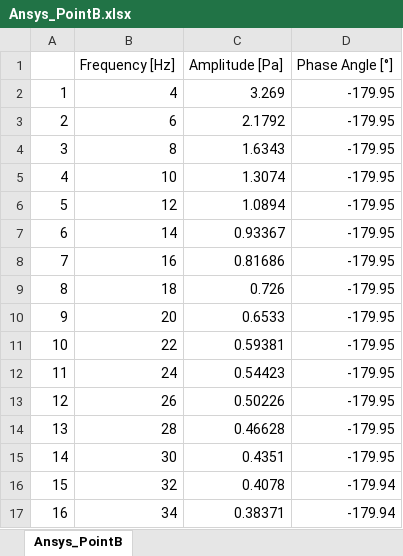
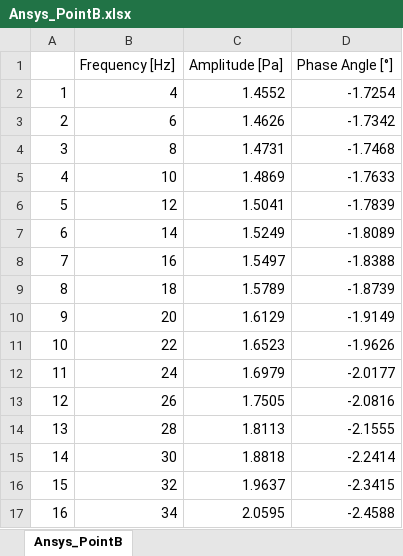
Before and after one commit to lucas-schroeder/Master_program_UFSC, an Excel workbook: VA/work3/matlab/Ansys_PointB.xlsx, sheet Ansys_PointB, drawn as a sheet; only a part is shown; values as stored, in another font and other column widths than the file's, no borders; the diff covers the shown part only; the diff names each change by its address in the sheet, - before the commit and + after, or states it on an @@ line.

```diff
--- a/VA/work3/matlab/Ansys_PointB.xlsx (sheet Ansys_PointB)
+++ b/VA/work3/matlab/Ansys_PointB.xlsx (sheet Ansys_PointB)
-C2 (Amplitude [Pa]): 3.269
+C2 (Amplitude [Pa]): 1.4552
-D2 (Phase Angle [°]): -179.95
+D2 (Phase Angle [°]): -1.7254
-C3 (Amplitude [Pa]): 2.1792
+C3 (Amplitude [Pa]): 1.4626
-D3 (Phase Angle [°]): -179.95
+D3 (Phase Angle [°]): -1.7342
-C4 (Amplitude [Pa]): 1.6343
+C4 (Amplitude [Pa]): 1.4731
-D4 (Phase Angle [°]): -179.95
+D4 (Phase Angle [°]): -1.7468
-C5 (Amplitude [Pa]): 1.3074
+C5 (Amplitude [Pa]): 1.4869
-D5 (Phase Angle [°]): -179.95
+D5 (Phase Angle [°]): -1.7633
-C6 (Amplitude [Pa]): 1.0894
+C6 (Amplitude [Pa]): 1.5041
-D6 (Phase Angle [°]): -179.95
+D6 (Phase Angle [°]): -1.7839
-C7 (Amplitude [Pa]): 0.93367
+C7 (Amplitude [Pa]): 1.5249
-D7 (Phase Angle [°]): -179.95
+D7 (Phase Angle [°]): -1.8089
-C8 (Amplitude [Pa]): 0.81686
+C8 (Amplitude [Pa]): 1.5497
-D8 (Phase Angle [°]): -179.95
+D8 (Phase Angle [°]): -1.8388
-C9 (Amplitude [Pa]): 0.726
+C9 (Amplitude [Pa]): 1.5789
-D9 (Phase Angle [°]): -179.95
+D9 (Phase Angle [°]): -1.8739
-C10 (Amplitude [Pa]): 0.6533
+C10 (Amplitude [Pa]): 1.6129
-D10 (Phase Angle [°]): -179.95
+D10 (Phase Angle [°]): -1.9149
-C11 (Amplitude [Pa]): 0.59381
+C11 (Amplitude [Pa]): 1.6523
-D11 (Phase Angle [°]): -179.95
+D11 (Phase Angle [°]): -1.9626
-C12 (Amplitude [Pa]): 0.54423
+C12 (Amplitude [Pa]): 1.6979
-D12 (Phase Angle [°]): -179.95
+D12 (Phase Angle [°]): -2.0177
-C13 (Amplitude [Pa]): 0.50226
+C13 (Amplitude [Pa]): 1.7505
-D13 (Phase Angle [°]): -179.95
+D13 (Phase Angle [°]): -2.0816
-C14 (Amplitude [Pa]): 0.46628
+C14 (Amplitude [Pa]): 1.8113
-D14 (Phase Angle [°]): -179.95
+D14 (Phase Angle [°]): -2.1555
-C15 (Amplitude [Pa]): 0.4351
+C15 (Amplitude [Pa]): 1.8818
-D15 (Phase Angle [°]): -179.95
+D15 (Phase Angle [°]): -2.2414
-C16 (Amplitude [Pa]): 0.4078
+C16 (Amplitude [Pa]): 1.9637
-D16 (Phase Angle [°]): -179.94
+D16 (Phase Angle [°]): -2.3415
-C17 (Amplitude [Pa]): 0.38371
+C17 (Amplitude [Pa]): 2.0595
-D17 (Phase Angle [°]): -179.94
+D17 (Phase Angle [°]): -2.4588
```
Also changed, not shown: 668 edited cells elsewhere in this sheet, 8 other files.
